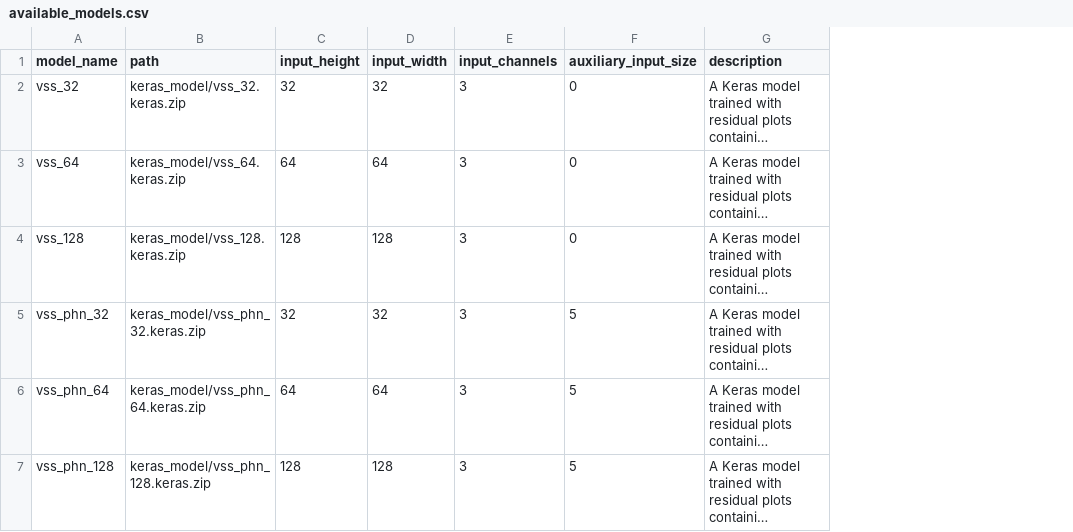
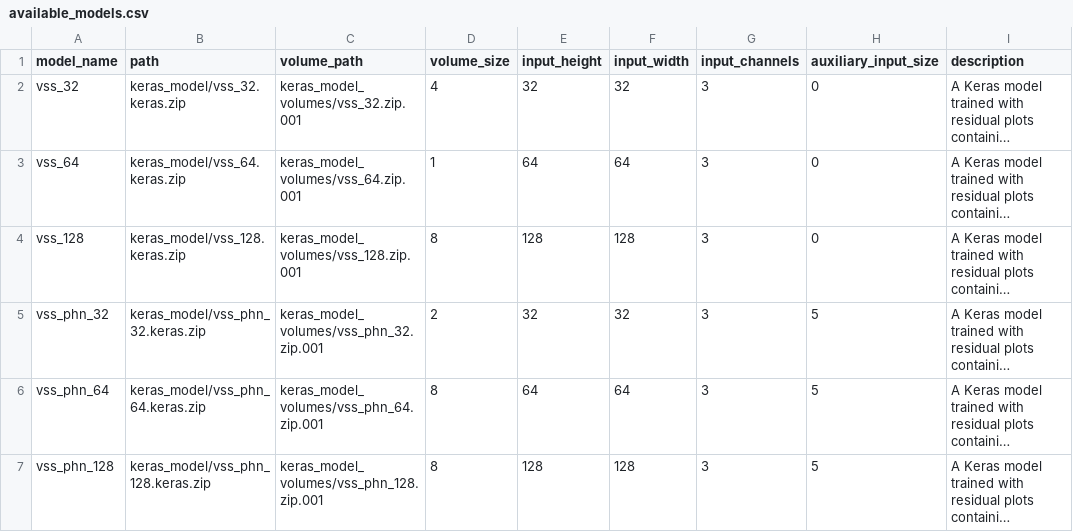
Before and after one commit to TengMCing/autovi_data, a CSV file: available_models.csv, drawn as a sheet; long unchanged cells end in …; the diff names each change by its address in the sheet, - before the commit and + after, or states it on an @@ line.

Commit message:
upload model volumes

```diff
--- a/available_models.csv
+++ b/available_models.csv
+column C (volume_path), rows 2-7: keras_model_volumes/vss_32.zip.001 | keras_model_volumes/vss_64.zip.001 | keras_model_volumes/vss_128.zip.001 | keras_model_volumes/vss_phn_32.zip.001 | keras_model_volumes/vss_phn_64.zip.001 | keras_model_volumes/vss_phn_128.zip.001
+column D (volume_size), rows 2-7: 4 | 1 | 8 | 2 | 8 | 8
```
Also changed, not shown: 36 other files.
